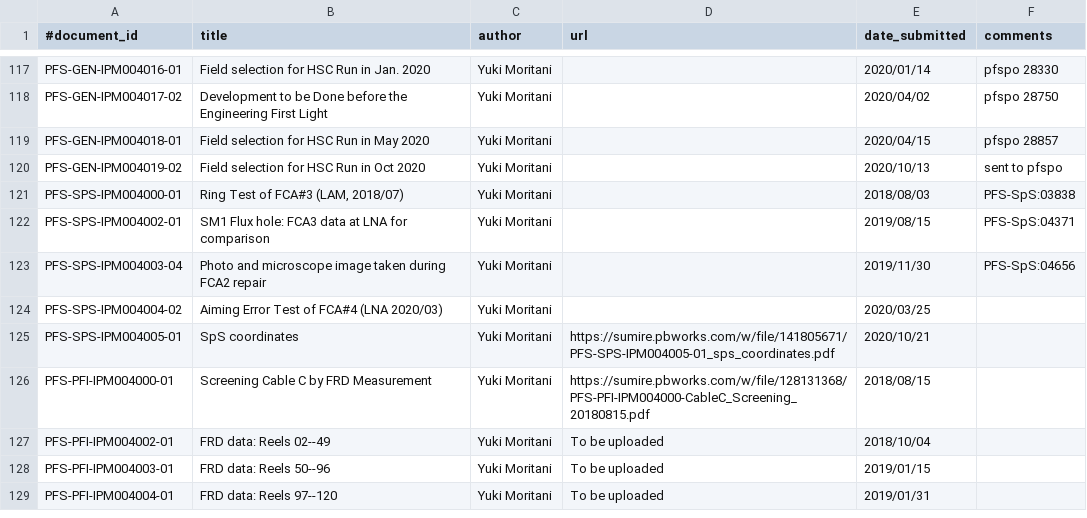
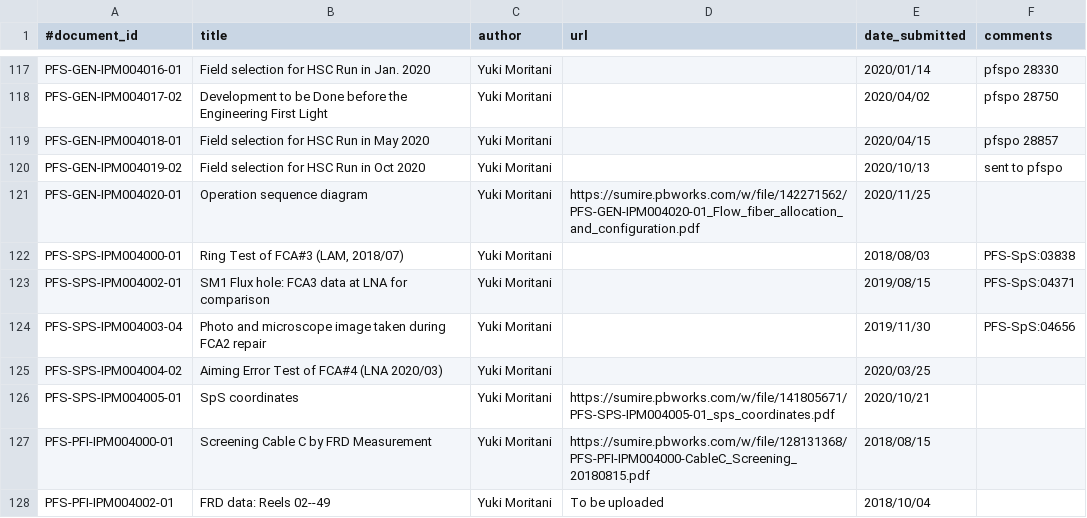
Before and after one commit to Subaru-PFS/doc, a CSV file: registries/ipmu/documents.csv, drawn as a sheet; only a part is shown, gaps mark what is left out; the shorter side is filled out with more unchanged rows; the diff names each change by its address in the sheet, - before the commit and + after, or states it on an @@ line.

Commit message:
Added ipmu new documents (up to Dec 15 2020)

```diff
--- a/registries/ipmu/documents.csv
+++ b/registries/ipmu/documents.csv
+row 121: PFS-GEN-IPM004020-01 | Operation sequence diagram | Yuki Moritani | https://sumire.pbworks.com/w/file/142271562/PFS-GEN-IPM004020-01_Flow_fiber_allocation_and_configuration.pdf | 2020/11/25
```
